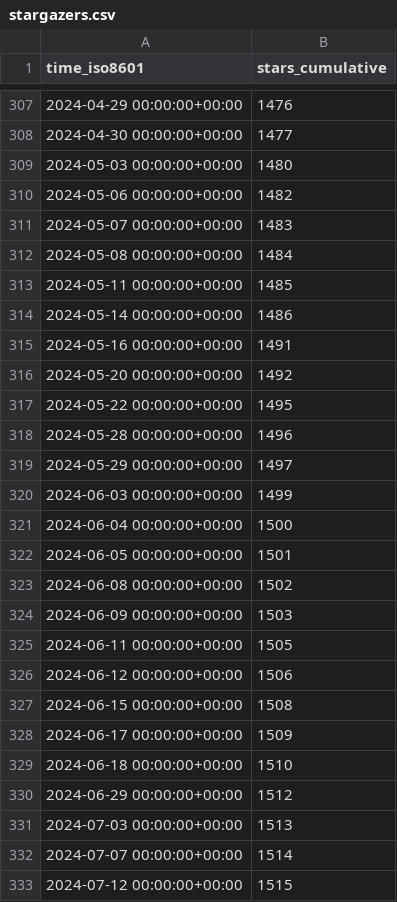
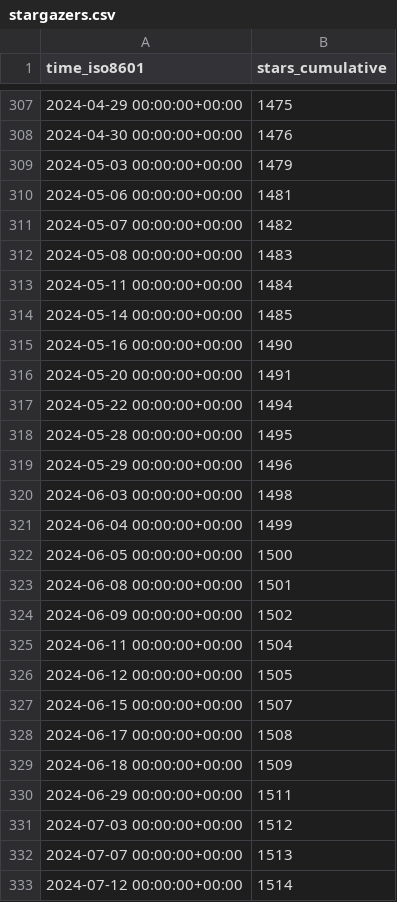
Before and after one commit to Pythagora-io/pythagora, a CSV file: Pythagora-io/pythagora/ghrs-data/stargazers.csv, drawn as a sheet; only a part is shown, gaps mark what is left out; the diff covers the shown part only.

```diff
--- a/Pythagora-io/pythagora/ghrs-data/stargazers.csv
+++ b/Pythagora-io/pythagora/ghrs-data/stargazers.csv
@@ -307,27 +307,27 @@ time_iso8601,stars_cumulative
-2024-04-29 00:00:00+00:00,1476
-2024-04-30 00:00:00+00:00,1477
-2024-05-03 00:00:00+00:00,1480
-2024-05-06 00:00:00+00:00,1482
-2024-05-07 00:00:00+00:00,1483
-2024-05-08 00:00:00+00:00,1484
-2024-05-11 00:00:00+00:00,1485
-2024-05-14 00:00:00+00:00,1486
-2024-05-16 00:00:00+00:00,1491
-2024-05-20 00:00:00+00:00,1492
-2024-05-22 00:00:00+00:00,1495
-2024-05-28 00:00:00+00:00,1496
-2024-05-29 00:00:00+00:00,1497
-2024-06-03 00:00:00+00:00,1499
-2024-06-04 00:00:00+00:00,1500
-2024-06-05 00:00:00+00:00,1501
-2024-06-08 00:00:00+00:00,1502
-2024-06-09 00:00:00+00:00,1503
-2024-06-11 00:00:00+00:00,1505
-2024-06-12 00:00:00+00:00,1506
-2024-06-15 00:00:00+00:00,1508
-2024-06-17 00:00:00+00:00,1509
-2024-06-18 00:00:00+00:00,1510
-2024-06-29 00:00:00+00:00,1512
-2024-07-03 00:00:00+00:00,1513
-2024-07-07 00:00:00+00:00,1514
-2024-07-12 00:00:00+00:00,1515
+2024-04-29 00:00:00+00:00,1475
+2024-04-30 00:00:00+00:00,1476
+2024-05-03 00:00:00+00:00,1479
+2024-05-06 00:00:00+00:00,1481
+2024-05-07 00:00:00+00:00,1482
+2024-05-08 00:00:00+00:00,1483
+2024-05-11 00:00:00+00:00,1484
+2024-05-14 00:00:00+00:00,1485
+2024-05-16 00:00:00+00:00,1490
+2024-05-20 00:00:00+00:00,1491
+2024-05-22 00:00:00+00:00,1494
+2024-05-28 00:00:00+00:00,1495
+2024-05-29 00:00:00+00:00,1496
+2024-06-03 00:00:00+00:00,1498
+2024-06-04 00:00:00+00:00,1499
+2024-06-05 00:00:00+00:00,1500
+2024-06-08 00:00:00+00:00,1501
+2024-06-09 00:00:00+00:00,1502
+2024-06-11 00:00:00+00:00,1504
+2024-06-12 00:00:00+00:00,1505
+2024-06-15 00:00:00+00:00,1507
+2024-06-17 00:00:00+00:00,1508
+2024-06-18 00:00:00+00:00,1509
+2024-06-29 00:00:00+00:00,1511
+2024-07-03 00:00:00+00:00,1512
+2024-07-07 00:00:00+00:00,1513
+2024-07-12 00:00:00+00:00,1514
```
Also changed, not shown: 157 edited cells elsewhere in this file.
